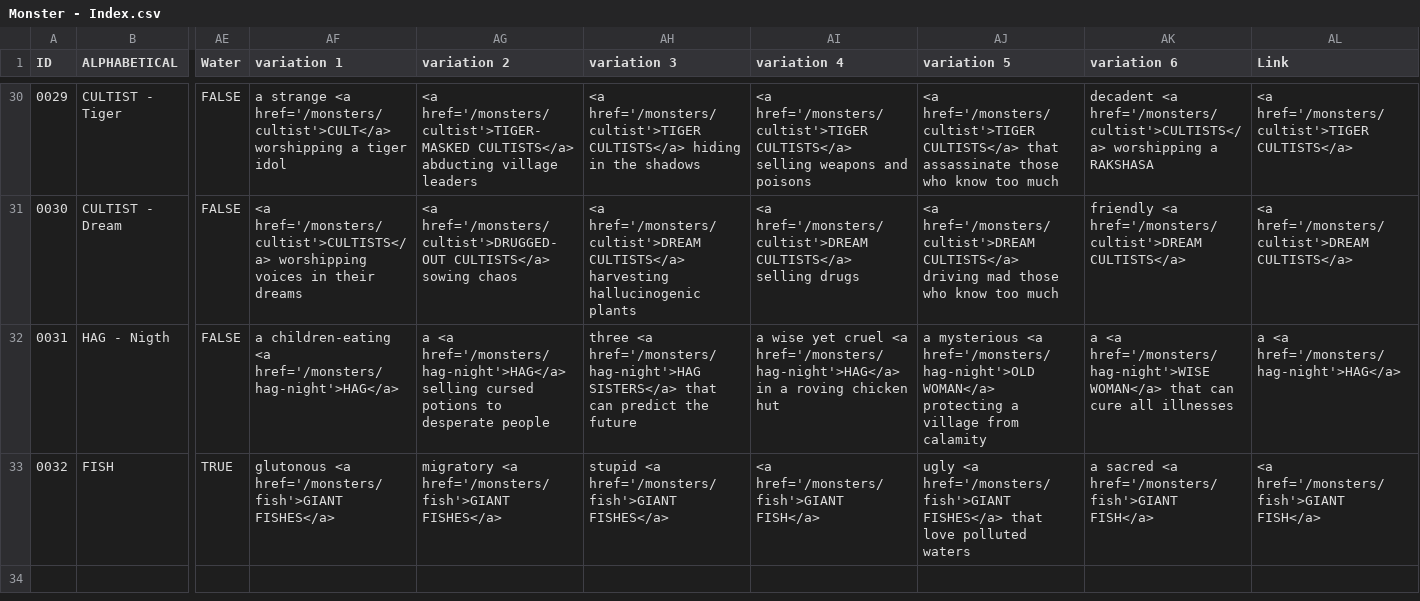
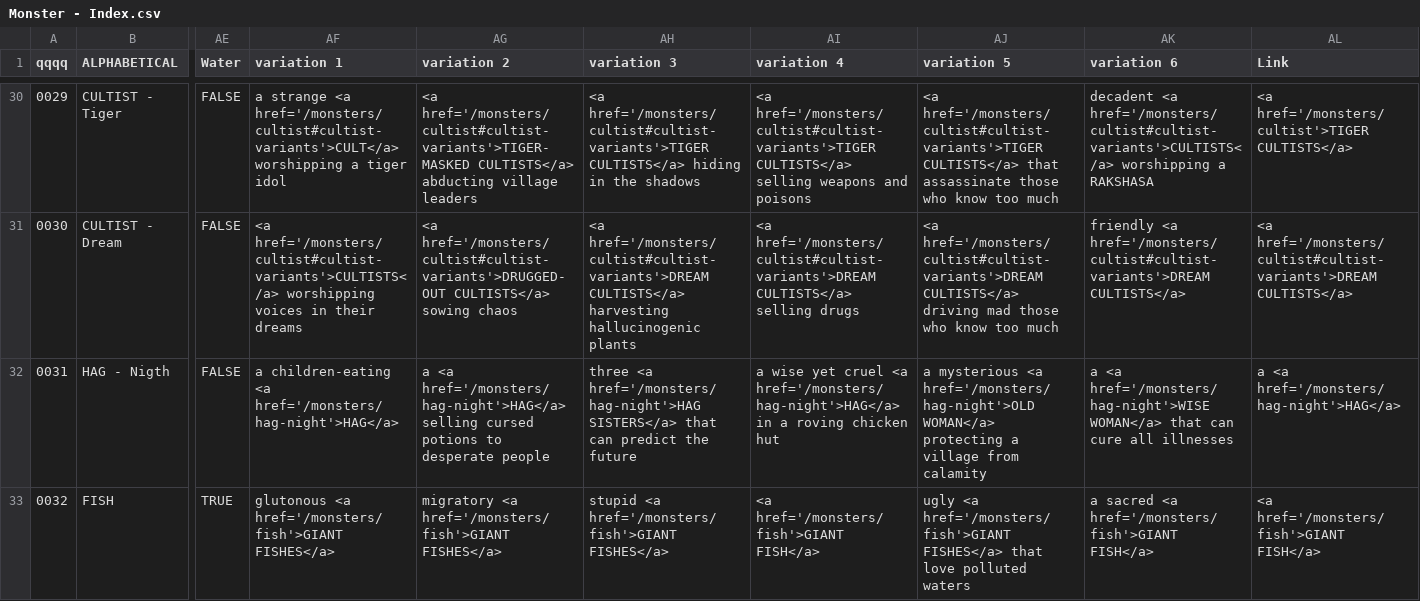
Before and after one commit to SaltyGoo/saltygoo.github.io, a CSV file: CSV/Monster - Index.csv, drawn as a sheet; only a part is shown, gaps mark what is left out; the diff covers the shown part only; the diff names each change by its address in the sheet, - before the commit and + after, or states it on an @@ line.

```diff
--- a/CSV/Monster - Index.csv
+++ b/CSV/Monster - Index.csv
-A1: ID
+A1: qqqq
-AF30 (variation 1): …strange <a href='/monsters/cultist'>CULT</a> worshipping a…
+AF30 (variation 1): …strange <a href='/monsters/cultist#cultist-variants'>CULT</a> worshipping a…
-AG30 (variation 2): <a href='/monsters/cultist'>TIGER-MASKED CULTISTS</a> abducting…
+AG30 (variation 2): <a href='/monsters/cultist#cultist-variants'>TIGER-MASKED CULTISTS</a> abducting…
-AH30 (variation 3): <a href='/monsters/cultist'>TIGER CULTISTS</a> hiding…
+AH30 (variation 3): <a href='/monsters/cultist#cultist-variants'>TIGER CULTISTS</a> hiding…
-AI30 (variation 4): <a href='/monsters/cultist'>TIGER CULTISTS</a> selling…
+AI30 (variation 4): <a href='/monsters/cultist#cultist-variants'>TIGER CULTISTS</a> selling…
-AJ30 (variation 5): <a href='/monsters/cultist'>TIGER CULTISTS</a> that…
+AJ30 (variation 5): <a href='/monsters/cultist#cultist-variants'>TIGER CULTISTS</a> that…
-AK30 (variation 6): decadent <a href='/monsters/cultist'>CULTISTS</a> worshipping a…
+AK30 (variation 6): decadent <a href='/monsters/cultist#cultist-variants'>CULTISTS</a> worshipping a…
-AF31 (variation 1): <a href='/monsters/cultist'>CULTISTS</a> worshipping voices…
+AF31 (variation 1): <a href='/monsters/cultist#cultist-variants'>CULTISTS</a> worshipping voices…
-AG31 (variation 2): <a href='/monsters/cultist'>DRUGGED-OUT CULTISTS</a> sowing…
+AG31 (variation 2): <a href='/monsters/cultist#cultist-variants'>DRUGGED-OUT CULTISTS</a> sowing…
-AH31 (variation 3): <a href='/monsters/cultist'>DREAM CULTISTS</a> harvesting…
+AH31 (variation 3): <a href='/monsters/cultist#cultist-variants'>DREAM CULTISTS</a> harvesting…
-AI31 (variation 4): <a href='/monsters/cultist'>DREAM CULTISTS</a> selling…
+AI31 (variation 4): <a href='/monsters/cultist#cultist-variants'>DREAM CULTISTS</a> selling…
-AJ31 (variation 5): <a href='/monsters/cultist'>DREAM CULTISTS</a> driving…
+AJ31 (variation 5): <a href='/monsters/cultist#cultist-variants'>DREAM CULTISTS</a> driving…
-AK31 (variation 6): friendly <a href='/monsters/cultist'>DREAM CULTISTS</a>
+AK31 (variation 6): friendly <a href='/monsters/cultist#cultist-variants'>DREAM CULTISTS</a>
-AL31 (Link): <a href='/monsters/cultist'>DREAM CULTISTS</a>
+AL31 (Link): <a href='/monsters/cultist#cultist-variants'>DREAM CULTISTS</a>
```
Also changed, not shown: 29 edited cells elsewhere in this file, CSV/Monster - 09_City.csv.
